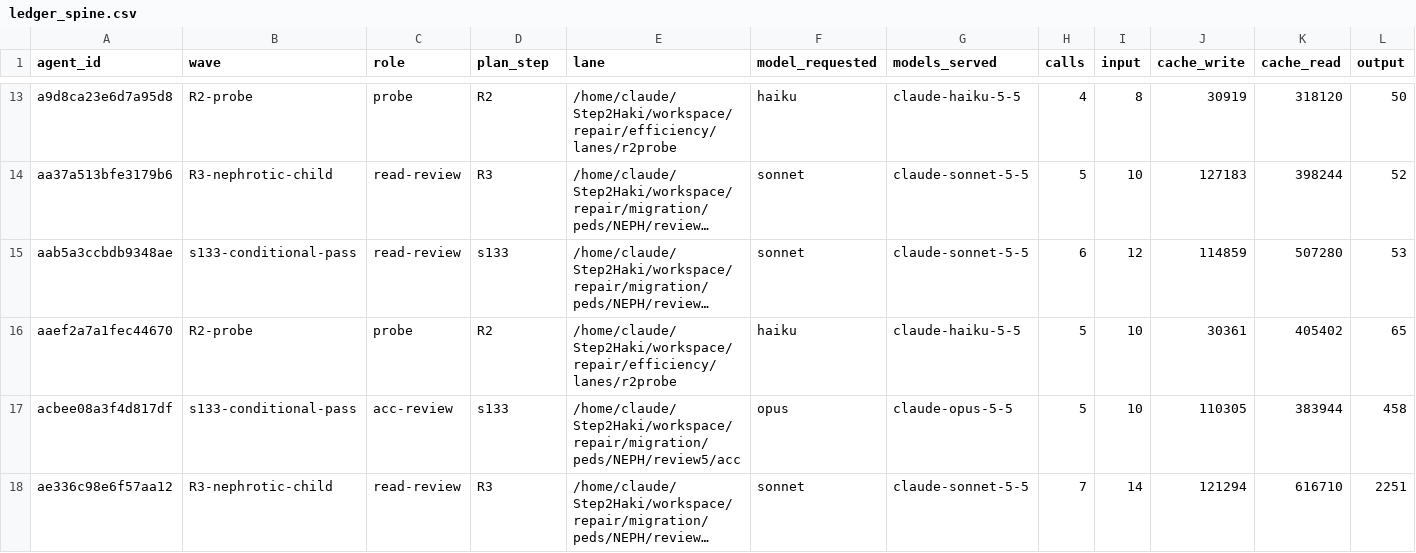
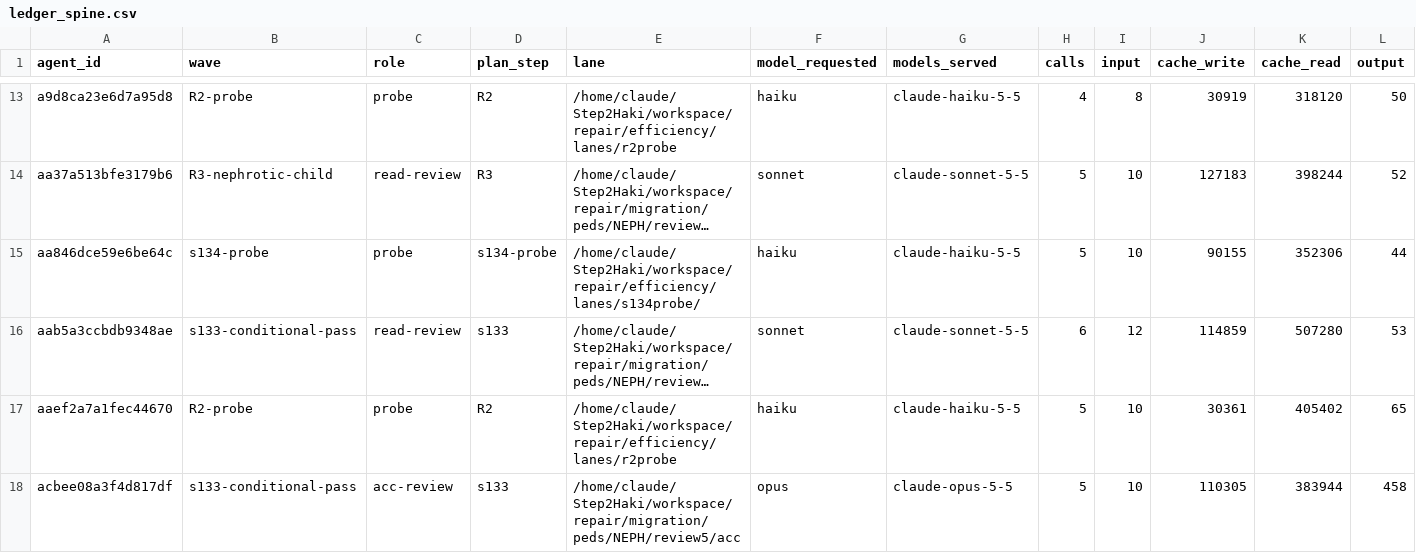
Before and after one commit to DrSaturnn/Step2Haki, a CSV file: workspace/repair/efficiency/ledger_spine.csv, drawn as a sheet; only a part is shown, gaps mark what is left out; the shorter side is filled out with more unchanged rows; long unchanged cells end in …; rows hold the shown columns only; the diff names each change by its address in the sheet, - before the commit and + after, or states it on an @@ line.

```diff
--- a/workspace/repair/efficiency/ledger_spine.csv
+++ b/workspace/repair/efficiency/ledger_spine.csv
+row 15: aa846dce59e6be64c | s134-probe | probe | s134-probe | /home/claude/Step2Haki/workspace/repair/efficiency/lanes/s134probe/ | haiku | claude-haiku-5-5 | 5 | 10 | 90155 | 352306 | 44
```
Also changed, not shown: 5 other files.
